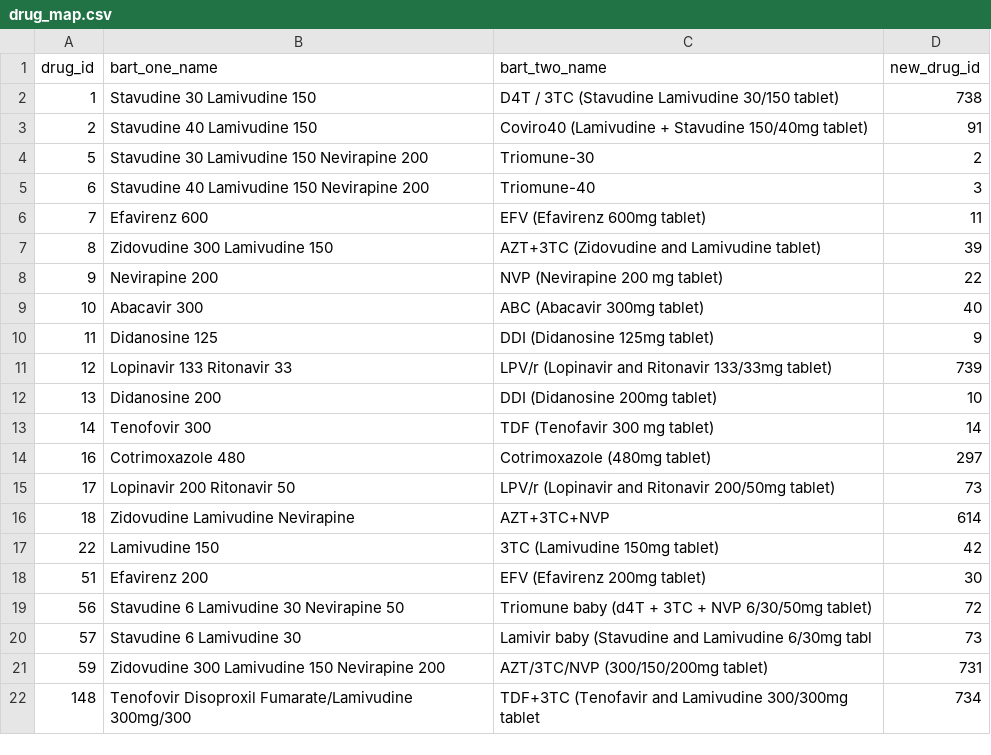
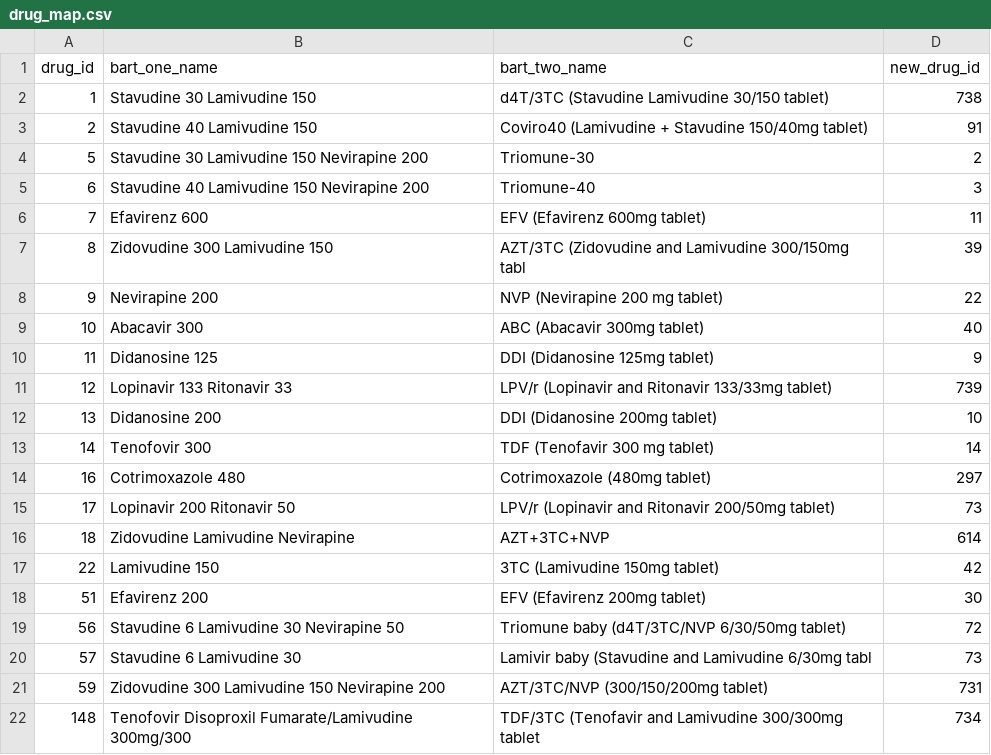
Before and after one commit to baobab/bart, a CSV file: lib/migrator/drug_map.csv, drawn as a sheet.

Commit message:
updated the drug list

```diff
--- a/lib/migrator/drug_map.csv
+++ b/lib/migrator/drug_map.csv
@@ -1,3 +1,3 @@
 "drug_id","bart_one_name","bart_two_name","new_drug_id"
-1,"Stavudine 30 Lamivudine 150","D4T / 3TC (Stavudine Lamivudine 30/150 tablet)",738
+1,"Stavudine 30 Lamivudine 150","d4T/3TC (Stavudine Lamivudine 30/150 tablet)",738
 2,"Stavudine 40 Lamivudine 150","Coviro40 (Lamivudine + Stavudine 150/40mg tablet)",91
@@ -6,3 +6,3 @@
 7,"Efavirenz 600","EFV (Efavirenz 600mg tablet)",11
-8,"Zidovudine 300 Lamivudine 150","AZT+3TC (Zidovudine and Lamivudine tablet)",39
+8,"Zidovudine 300 Lamivudine 150","AZT/3TC (Zidovudine and Lamivudine 300/150mg tabl",39
 9,"Nevirapine 200","NVP (Nevirapine 200 mg tablet)",22
@@ -18,5 +18,5 @@
 51,"Efavirenz 200","EFV (Efavirenz 200mg tablet)",30
-56,"Stavudine 6 Lamivudine 30 Nevirapine 50","Triomune baby (d4T + 3TC + NVP 6/30/50mg tablet)",72
+56,"Stavudine 6 Lamivudine 30 Nevirapine 50","Triomune baby (d4T/3TC/NVP 6/30/50mg tablet)",72
 57,"Stavudine 6 Lamivudine 30","Lamivir baby (Stavudine and Lamivudine 6/30mg tabl",73
 59,"Zidovudine 300 Lamivudine 150 Nevirapine 200","AZT/3TC/NVP (300/150/200mg tablet)",731
-148,"Tenofovir Disoproxil Fumarate/Lamivudine 300mg/300","TDF+3TC (Tenofavir and Lamivudine 300/300mg tablet",734
+148,"Tenofovir Disoproxil Fumarate/Lamivudine 300mg/300","TDF/3TC (Tenofavir and Lamivudine 300/300mg tablet",734
```
